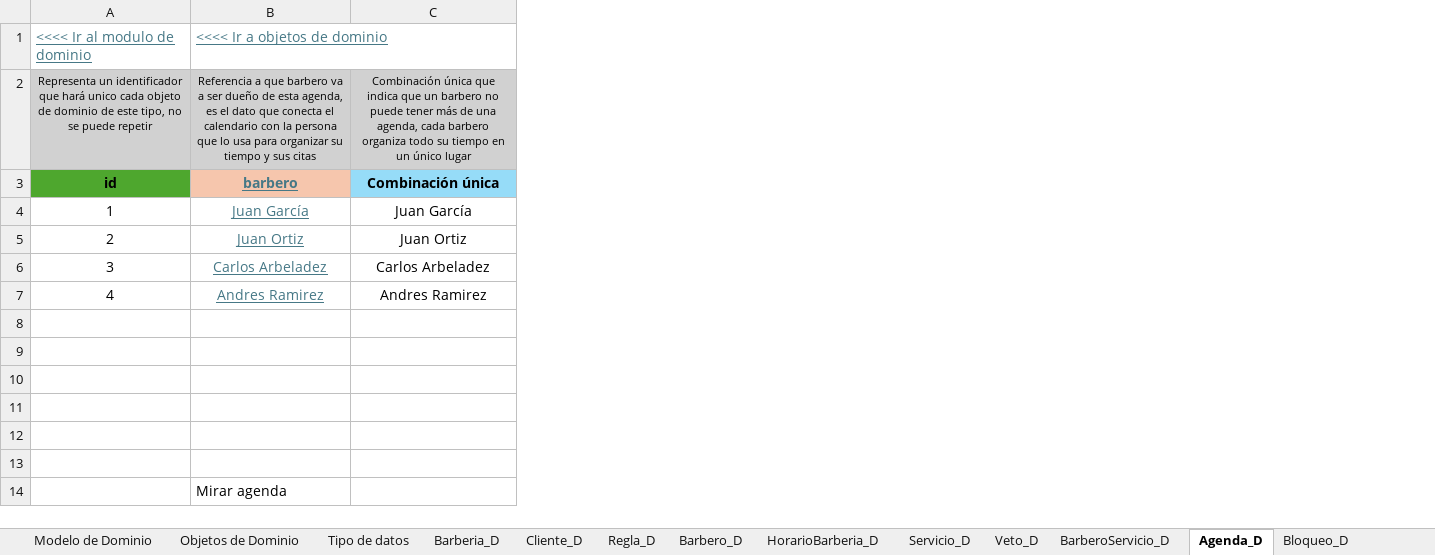
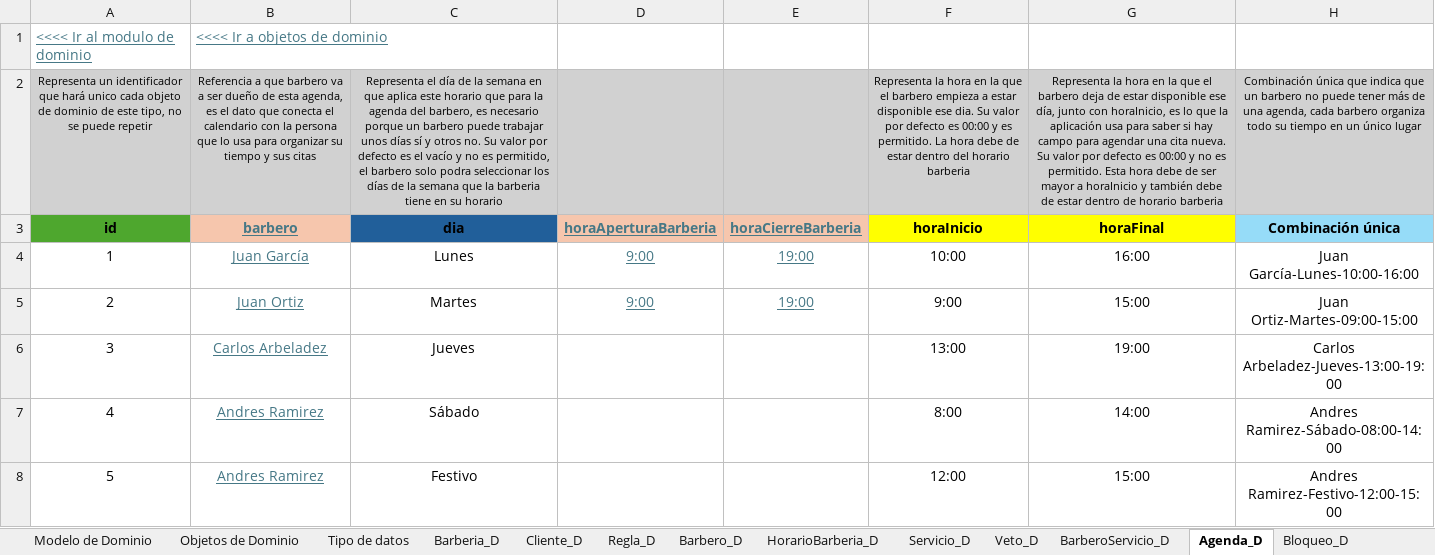
Before and after one commit to Leandro-Gomez-12345/Proyecto-extra-clase-DOO, an Excel workbook: Muestreo de datos.xlsx, sheet Agenda_D, drawn as a sheet; values as stored, in another font and other column widths than the file's, no borders; removed rows and columns are numbered as before the commit, all else as after; the diff names each change by its address in the sheet, - before the commit and + after, or states it on an @@ line.

Commit message:
Se elimino el objeto de dominio de HorarioBarbero y se esta pensando algunas logicas de negocio

```diff
--- a/Muestreo de datos.xlsx (sheet Agenda_D)
+++ b/Muestreo de datos.xlsx (sheet Agenda_D)
-column C, rows 2-7: Combinación única que indica que un barbero no puede tener más de una agenda, cada barbero organiza todo su tiempo en un único lugar | Combinación única | Juan García | Juan Ortiz | Carlos Arbeladez | Andres Ramirez
+column C, rows 2-8: Representa el día de la semana en que aplica este horario que para la agenda del barbero, es necesario porque un barbero puede trabajar unos días sí y otros no. Su valor por defecto es el vacío y no es permitido, el barbero solo podra seleccionar los días de la semana que la barberia tiene en su horario | dia | Lunes | Martes | Jueves | Sábado | Festivo
+column D, rows 3-5: horaAperturaBarberia | 9:00 | 9:00
+column E, rows 3-5: horaCierreBarberia | 19:00 | 19:00
+column F, rows 2-8: Representa la hora en la que el barbero empieza a estar disponible ese dia. Su valor por defecto es 00:00 y es permitido. La hora debe de estar dentro del horario barberia | horaInicio | 10:00 | 9:00 | 13:00 | 8:00 | 12:00
+column G, rows 2-8: Representa la hora en la que el barbero deja de estar disponible ese día, junto con horaInicio, es lo que la aplicación usa para saber si hay campo para agendar una cita nueva. Su valor por defecto es 00:00 y no es permitido. Esta hora debe de ser mayor a horaInicio y también debe de estar dentro de horario barberia | horaFinal | 16:00 | 15:00 | 19:00 | 14:00 | 15:00
+column H, rows 2-8: Combinación única que indica que un barbero no puede tener más de una agenda, cada barbero organiza todo su tiempo en un único lugar | Combinación única | Juan García-Lunes-10:00-16:00 | Juan Ortiz-Martes-09:00-15:00 | Carlos Arbeladez-Jueves-13:00-19:00 | Andres Ramirez-Sábado-08:00-14:00 | Andres Ramirez-Festivo-12:00-15:00
-row 8: (empty)
+row 8: 5 | Andres Ramirez | Festivo |  |  | 12:00 | 15:00 | Andres Ramirez-Festivo-12:00-15:00
-row 9: (empty)
-row 10: (empty)
-row 11: (empty)
-row 12: (empty)
-row 13: (empty)
-row 14:  | Mirar agenda
```
Also changed, not shown: sheet Descanso_D, sheet CitaServicio_D, sheet Cita_D, sheet Barbero_D, sheet Bloqueo_D, sheet Objetos de Dominio, 3 more sheets, other sheet tabs, charts or pictures, 1 other file.
